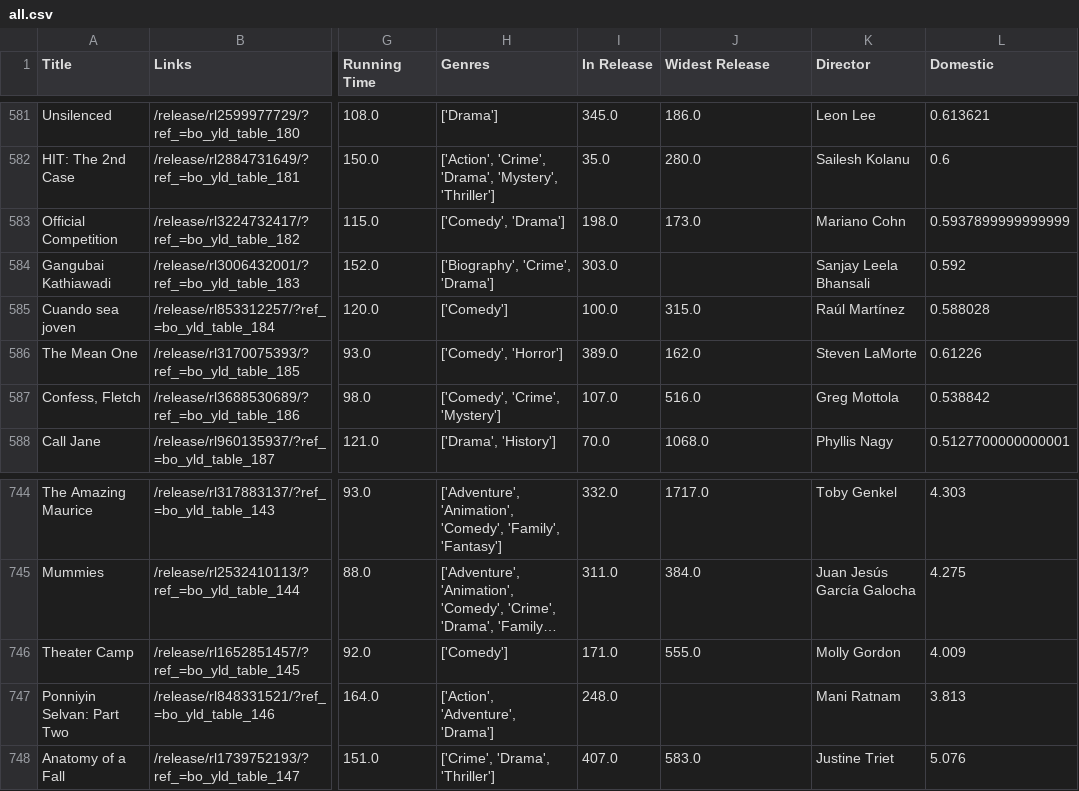
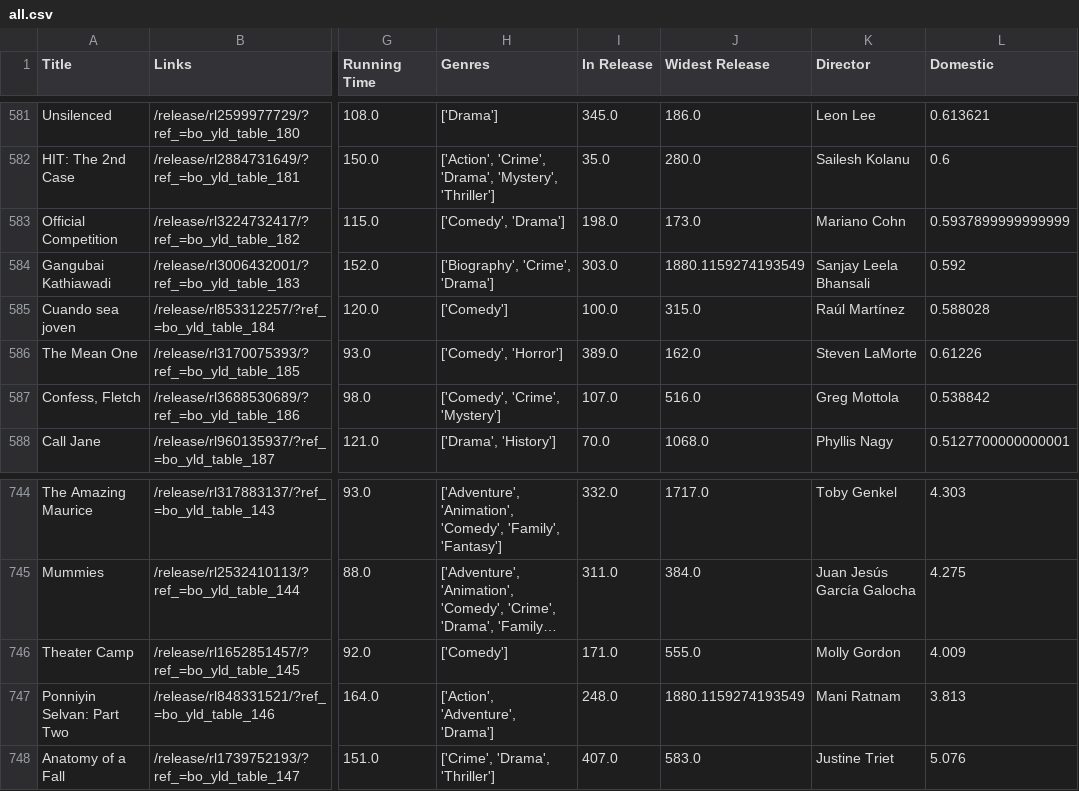
Before and after one commit to blackicecoffee/Movies-Revenues-Prediction, a CSV file: datasets/processed_data/all.csv, drawn as a sheet; only a part is shown, gaps mark what is left out; long unchanged cells end in …; the diff covers the shown part only; the diff names each change by its address in the sheet, - before the commit and + after, or states it on an @@ line.

```diff
--- a/datasets/processed_data/all.csv
+++ b/datasets/processed_data/all.csv
-J584 (Widest Release): (empty)
+J584 (Widest Release): 1880.1159274193549
-J747 (Widest Release): (empty)
+J747 (Widest Release): 1880.1159274193549
```
Also changed, not shown: 6 edited cells elsewhere in this file, 1 other file.
